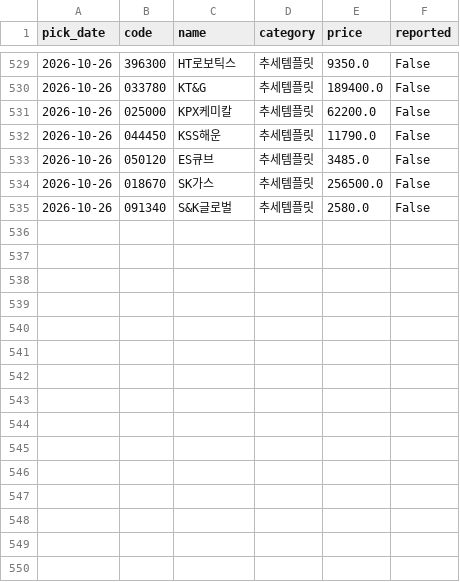
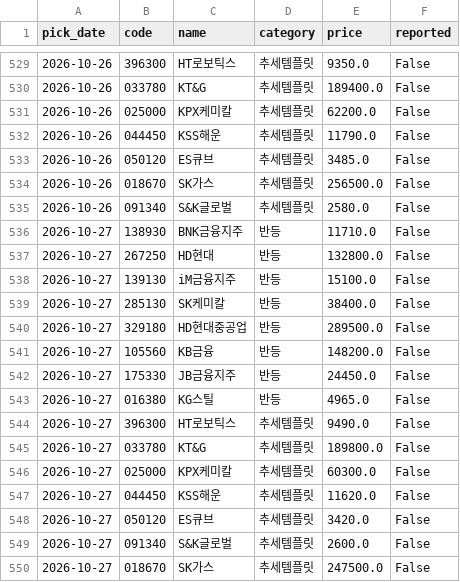
Before and after one commit to Kay2143/trading-strategy, a CSV file: picks_log.csv, drawn as a sheet; only a part is shown, gaps mark what is left out; the diff names each change by its address in the sheet, - before the commit and + after, or states it on an @@ line.

```diff
--- a/picks_log.csv
+++ b/picks_log.csv
+row 536: 2026-10-27 | 138930 | BNK금융지주 | 반등 | 11710.0 | False
+row 537: 2026-10-27 | 267250 | HD현대 | 반등 | 132800.0 | False
+row 538: 2026-10-27 | 139130 | iM금융지주 | 반등 | 15100.0 | False
+row 539: 2026-10-27 | 285130 | SK케미칼 | 반등 | 38400.0 | False
+row 540: 2026-10-27 | 329180 | HD현대중공업 | 반등 | 289500.0 | False
+row 541: 2026-10-27 | 105560 | KB금융 | 반등 | 148200.0 | False
+row 542: 2026-10-27 | 175330 | JB금융지주 | 반등 | 24450.0 | False
+row 543: 2026-10-27 | 016380 | KG스틸 | 반등 | 4965.0 | False
+row 544: 2026-10-27 | 396300 | HT로보틱스 | 추세템플릿 | 9490.0 | False
+row 545: 2026-10-27 | 033780 | KT&G | 추세템플릿 | 189800.0 | False
+row 546: 2026-10-27 | 025000 | KPX케미칼 | 추세템플릿 | 60300.0 | False
+row 547: 2026-10-27 | 044450 | KSS해운 | 추세템플릿 | 11620.0 | False
+row 548: 2026-10-27 | 050120 | ES큐브 | 추세템플릿 | 3420.0 | False
+row 549: 2026-10-27 | 091340 | S&K글로벌 | 추세템플릿 | 2600.0 | False
+row 550: 2026-10-27 | 018670 | SK가스 | 추세템플릿 | 247500.0 | False
```
